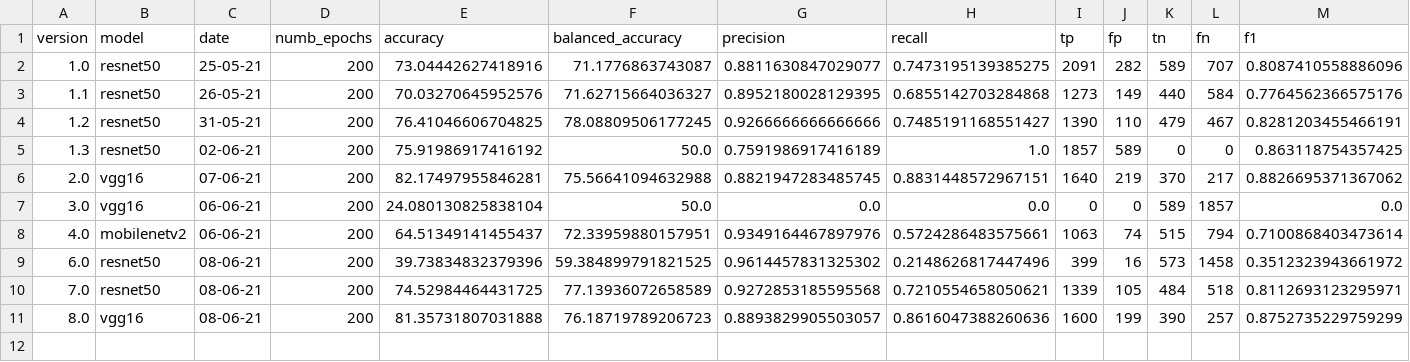
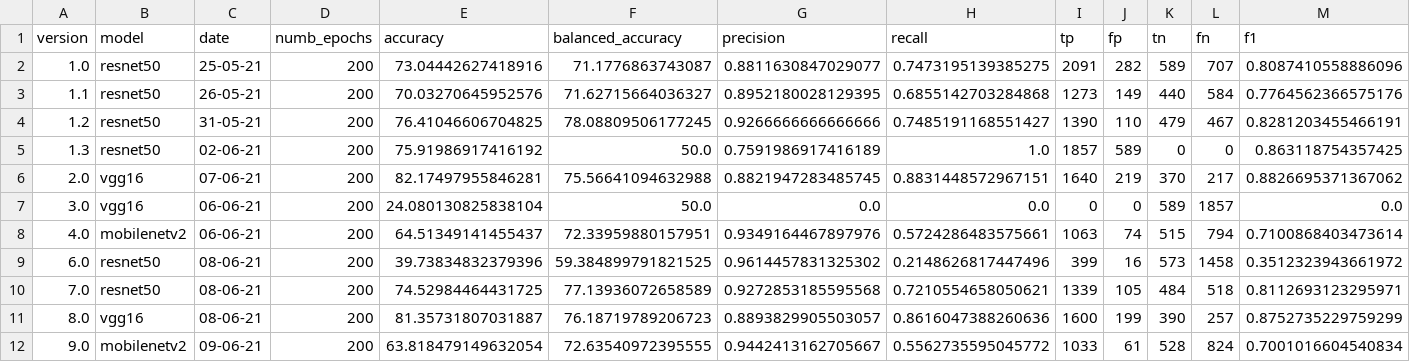
Before and after one commit to beamaia/ic-neural-networks-sensitivity-analysis-bb, a CSV file: cnn/results/metrics.csv, drawn as a sheet.

```diff
--- a/cnn/results/metrics.csv
+++ b/cnn/results/metrics.csv
@@ -10,2 +10,3 @@ version,model,date,numb_epochs,accuracy,balanced_accuracy,precision,recall,tp,fp
 7.0,resnet50,08-06-21,200,74.52984464431725,77.13936072658589,0.9272853185595568,0.7210554658050621,1339,105,484,518,0.8112693123295971
-8.0,vgg16,08-06-21,200,81.35731807031888,76.18719789206723,0.8893829905503057,0.8616047388260636,1600,199,390,257,0.8752735229759299
+8.0,vgg16,08-06-21,200,81.35731807031887,76.18719789206723,0.8893829905503057,0.8616047388260636,1600,199,390,257,0.8752735229759299
+9.0,mobilenetv2,09-06-21,200,63.818479149632054,72.63540972395555,0.9442413162705667,0.5562735595045772,1033,61,528,824,0.7001016604540834
```
Also changed, not shown: 1 other file.
